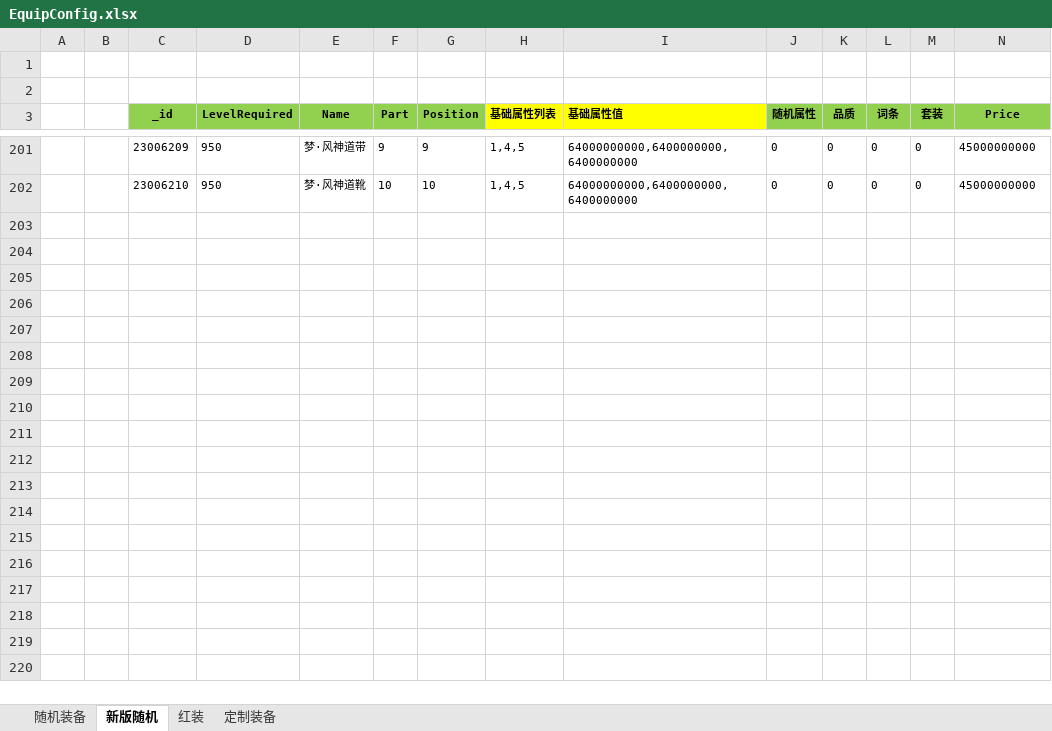
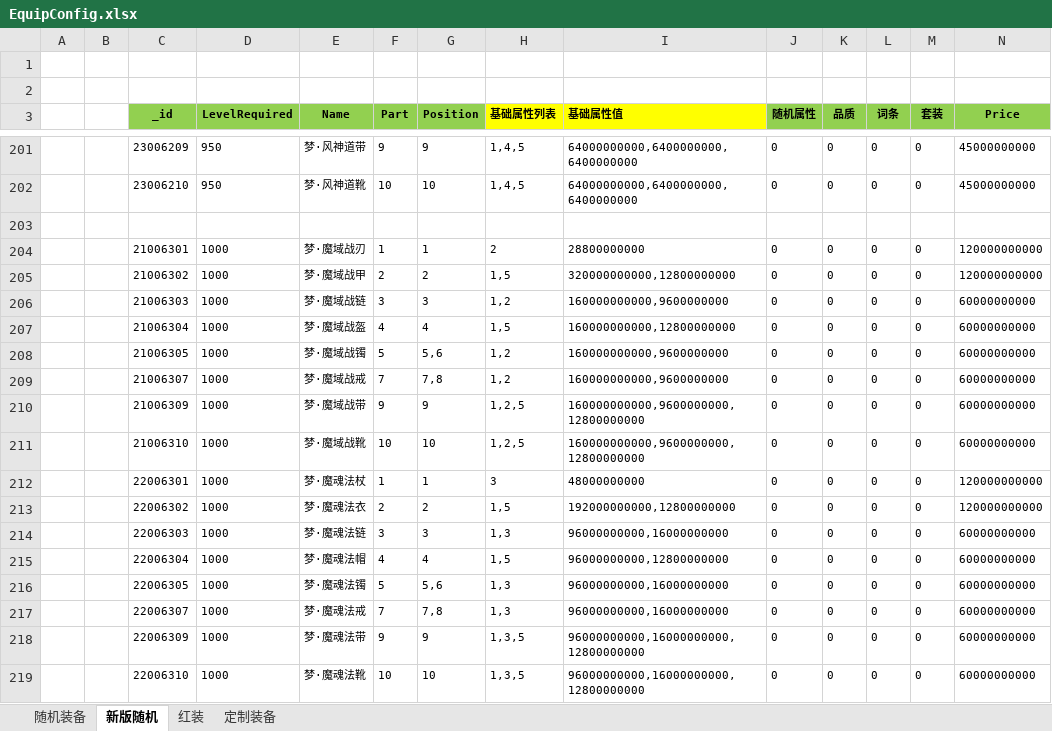
Before and after one commit to wokanjianyang/WrittenLegend, an Excel workbook: Excel/EquipConfig.xlsx, sheet 新版随机, drawn as a sheet; only a part is shown, gaps mark what is left out; values as stored, in another font and other column widths than the file's, no borders; rows hold the shown columns only; the diff covers the shown part only; the diff names each change by its address in the sheet, - before the commit and + after, or states it on an @@ line.

```diff
--- a/Excel/EquipConfig.xlsx (sheet 新版随机)
+++ b/Excel/EquipConfig.xlsx (sheet 新版随机)
+row 203: (empty)
+row 204:  |  | 21006301 | 1000 | 梦·魔域战刃 | 1 | 1 | 2 | 28800000000 | 0 | 0 | 0 | 0 | 120000000000
+row 205:  |  | 21006302 | 1000 | 梦·魔域战甲 | 2 | 2 | 1,5 | 320000000000,12800000000 | 0 | 0 | 0 | 0 | 120000000000
+row 206:  |  | 21006303 | 1000 | 梦·魔域战链 | 3 | 3 | 1,2 | 160000000000,9600000000 | 0 | 0 | 0 | 0 | 60000000000
+row 207:  |  | 21006304 | 1000 | 梦·魔域战盔 | 4 | 4 | 1,5 | 160000000000,12800000000 | 0 | 0 | 0 | 0 | 60000000000
+row 208:  |  | 21006305 | 1000 | 梦·魔域战镯 | 5 | 5,6 | 1,2 | 160000000000,9600000000 | 0 | 0 | 0 | 0 | 60000000000
+row 209:  |  | 21006307 | 1000 | 梦·魔域战戒 | 7 | 7,8 | 1,2 | 160000000000,9600000000 | 0 | 0 | 0 | 0 | 60000000000
+row 210:  |  | 21006309 | 1000 | 梦·魔域战带 | 9 | 9 | 1,2,5 | 160000000000,9600000000,12800000000 | 0 | 0 | 0 | 0 | 60000000000
+row 211:  |  | 21006310 | 1000 | 梦·魔域战靴 | 10 | 10 | 1,2,5 | 160000000000,9600000000,12800000000 | 0 | 0 | 0 | 0 | 60000000000
+row 212:  |  | 22006301 | 1000 | 梦·魔魂法杖 | 1 | 1 | 3 | 48000000000 | 0 | 0 | 0 | 0 | 120000000000
+row 213:  |  | 22006302 | 1000 | 梦·魔魂法衣 | 2 | 2 | 1,5 | 192000000000,12800000000 | 0 | 0 | 0 | 0 | 120000000000
+row 214:  |  | 22006303 | 1000 | 梦·魔魂法链 | 3 | 3 | 1,3 | 96000000000,16000000000 | 0 | 0 | 0 | 0 | 60000000000
+row 215:  |  | 22006304 | 1000 | 梦·魔魂法帽 | 4 | 4 | 1,5 | 96000000000,12800000000 | 0 | 0 | 0 | 0 | 60000000000
+row 216:  |  | 22006305 | 1000 | 梦·魔魂法镯 | 5 | 5,6 | 1,3 | 96000000000,16000000000 | 0 | 0 | 0 | 0 | 60000000000
+row 217:  |  | 22006307 | 1000 | 梦·魔魂法戒 | 7 | 7,8 | 1,3 | 96000000000,16000000000 | 0 | 0 | 0 | 0 | 60000000000
+row 218:  |  | 22006309 | 1000 | 梦·魔魂法带 | 9 | 9 | 1,3,5 | 96000000000,16000000000,12800000000 | 0 | 0 | 0 | 0 | 60000000000
+row 219:  |  | 22006310 | 1000 | 梦·魔魂法靴 | 10 | 10 | 1,3,5 | 96000000000,16000000000,12800000000 | 0 | 0 | 0 | 0 | 60000000000
```
Also changed, not shown: 8 added rows elsewhere in this sheet, Excel/DropConfig.xlsx, Excel/EquipGroupConfig.xlsx, 5 other files.
